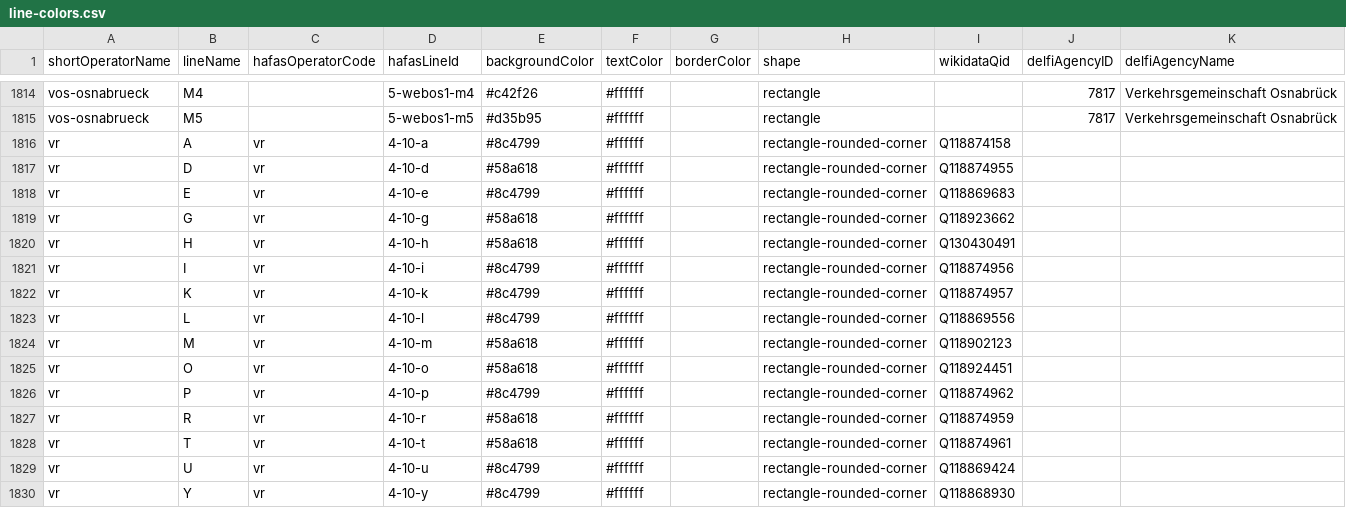
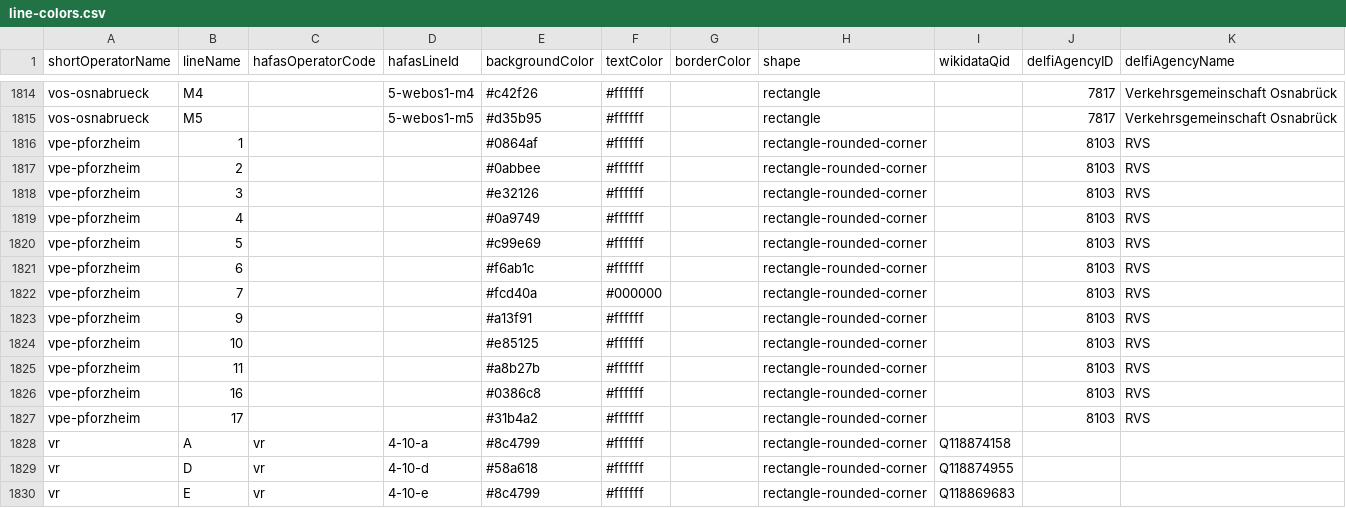
Before and after one commit to Traewelling/line-colors, a CSV file: line-colors.csv, drawn as a sheet; only a part is shown, gaps mark what is left out; the shorter side is filled out with more unchanged rows; the diff names each change by its address in the sheet, - before the commit and + after, or states it on an @@ line.

Commit message:
added Pforzheim buses (#317)

```diff
--- a/line-colors.csv
+++ b/line-colors.csv
+row 1816: vpe-pforzheim | 1 |  |  | #0864af | #ffffff |  | rectangle-rounded-corner |  | 8103 | RVS
+row 1817: vpe-pforzheim | 2 |  |  | #0abbee | #ffffff |  | rectangle-rounded-corner |  | 8103 | RVS
+row 1818: vpe-pforzheim | 3 |  |  | #e32126 | #ffffff |  | rectangle-rounded-corner |  | 8103 | RVS
+row 1819: vpe-pforzheim | 4 |  |  | #0a9749 | #ffffff |  | rectangle-rounded-corner |  | 8103 | RVS
+row 1820: vpe-pforzheim | 5 |  |  | #c99e69 | #ffffff |  | rectangle-rounded-corner |  | 8103 | RVS
+row 1821: vpe-pforzheim | 6 |  |  | #f6ab1c | #ffffff |  | rectangle-rounded-corner |  | 8103 | RVS
+row 1822: vpe-pforzheim | 7 |  |  | #fcd40a | #000000 |  | rectangle-rounded-corner |  | 8103 | RVS
+row 1823: vpe-pforzheim | 9 |  |  | #a13f91 | #ffffff |  | rectangle-rounded-corner |  | 8103 | RVS
+row 1824: vpe-pforzheim | 10 |  |  | #e85125 | #ffffff |  | rectangle-rounded-corner |  | 8103 | RVS
+row 1825: vpe-pforzheim | 11 |  |  | #a8b27b | #ffffff |  | rectangle-rounded-corner |  | 8103 | RVS
+row 1826: vpe-pforzheim | 16 |  |  | #0386c8 | #ffffff |  | rectangle-rounded-corner |  | 8103 | RVS
+row 1827: vpe-pforzheim | 17 |  |  | #31b4a2 | #ffffff |  | rectangle-rounded-corner |  | 8103 | RVS
```
Also changed, not shown: 1 other file.
